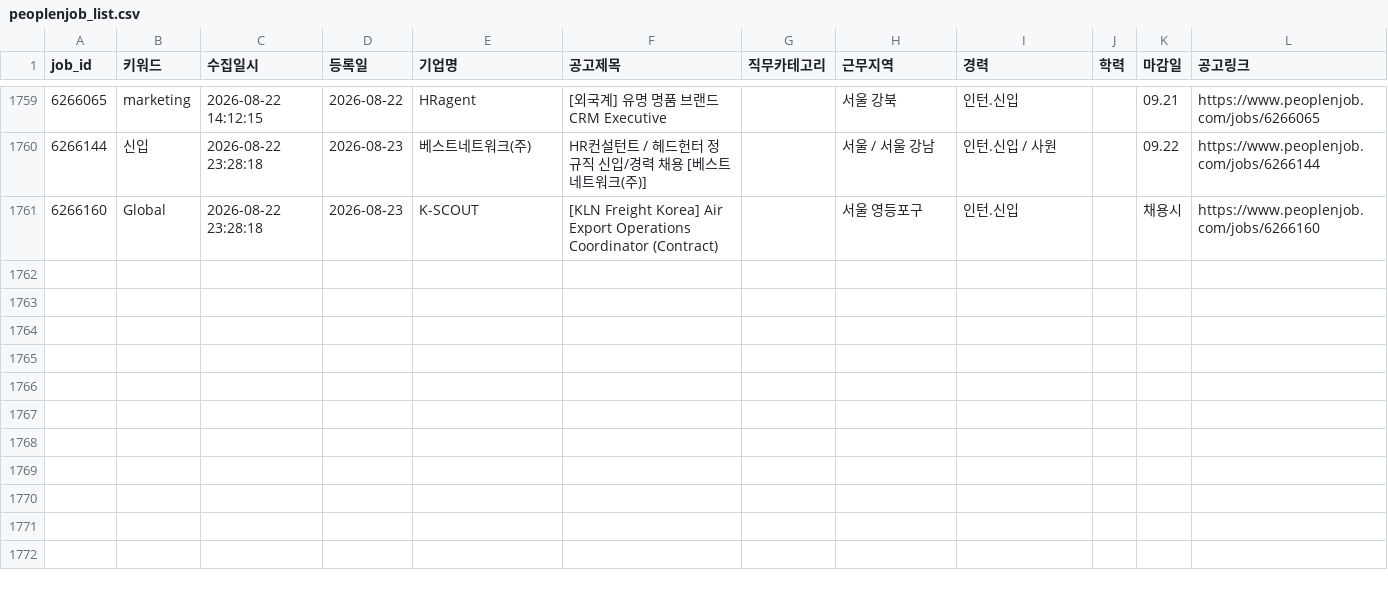
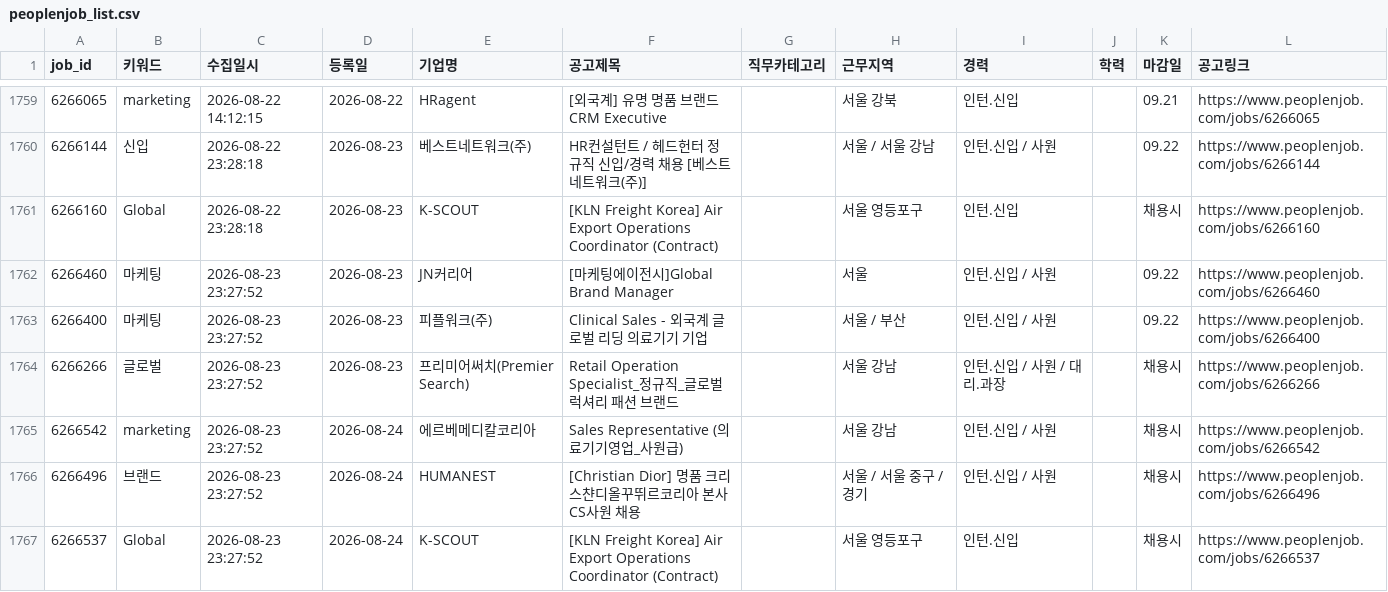
Before and after one commit to djgeum/RunETF, a CSV file: .github/job.bot/peoplenjob_list.csv, drawn as a sheet; only a part is shown, gaps mark what is left out.

```diff
--- a/.github/job.bot/peoplenjob_list.csv
+++ b/.github/job.bot/peoplenjob_list.csv
@@ -1761 +1761,7 @@
 6266160,Global,2026-08-22 23:28:18,2026-08-23,K-SCOUT,[KLN Freight Korea] Air Export Operations Coordinator (Contract),,서울 영등포구,인턴.신입,,채용시,https://www.peoplenjob.com/jobs/6266160
+6266460,마케팅,2026-08-23 23:27:52,2026-08-23,JN커리어,[마케팅에이전시]Global Brand Manager,,서울,인턴.신입 / 사원,,09.22,https://www.peoplenjob.com/jobs/6266460
+6266400,마케팅,2026-08-23 23:27:52,2026-08-23,피플워크(주),Clinical Sales - 외국계 글로벌 리딩 의료기기 기업,,서울 / 부산,인턴.신입 / 사원,,09.22,https://www.peoplenjob.com/jobs/6266400
+6266266,글로벌,2026-08-23 23:27:52,2026-08-23,프리미어써치(Premier Search),Retail Operation Specialist_정규직_글로벌 럭셔리 패션 브랜드,,서울 강남,인턴.신입 / 사원 / 대리.과장,,채용시,https://www.peoplenjob.com/jobs/6266266
+6266542,marketing,2026-08-23 23:27:52,2026-08-24,에르베메디칼코리아,Sales Representative (의료기기영업_사원급),,서울 강남,인턴.신입 / 사원,,채용시,https://www.peoplenjob.com/jobs/6266542
+6266496,브랜드,2026-08-23 23:27:52,2026-08-24,HUMANEST,[Christian Dior] 명품 크리스챤디올꾸뛰르코리아 본사 CS사원 채용,,서울 / 서울 중구 / 경기,인턴.신입 / 사원,,채용시,https://www.peoplenjob.com/jobs/6266496
+6266537,Global,2026-08-23 23:27:52,2026-08-24,K-SCOUT,[KLN Freight Korea] Air Export Operations Coordinator (Contract),,서울 영등포구,인턴.신입,,채용시,https://www.peoplenjob.com/jobs/6266537
```
Also changed, not shown: .github/job.bot/jobkorea_list.csv, .github/job.bot/peoplenjob_main.csv, 2 other files.
